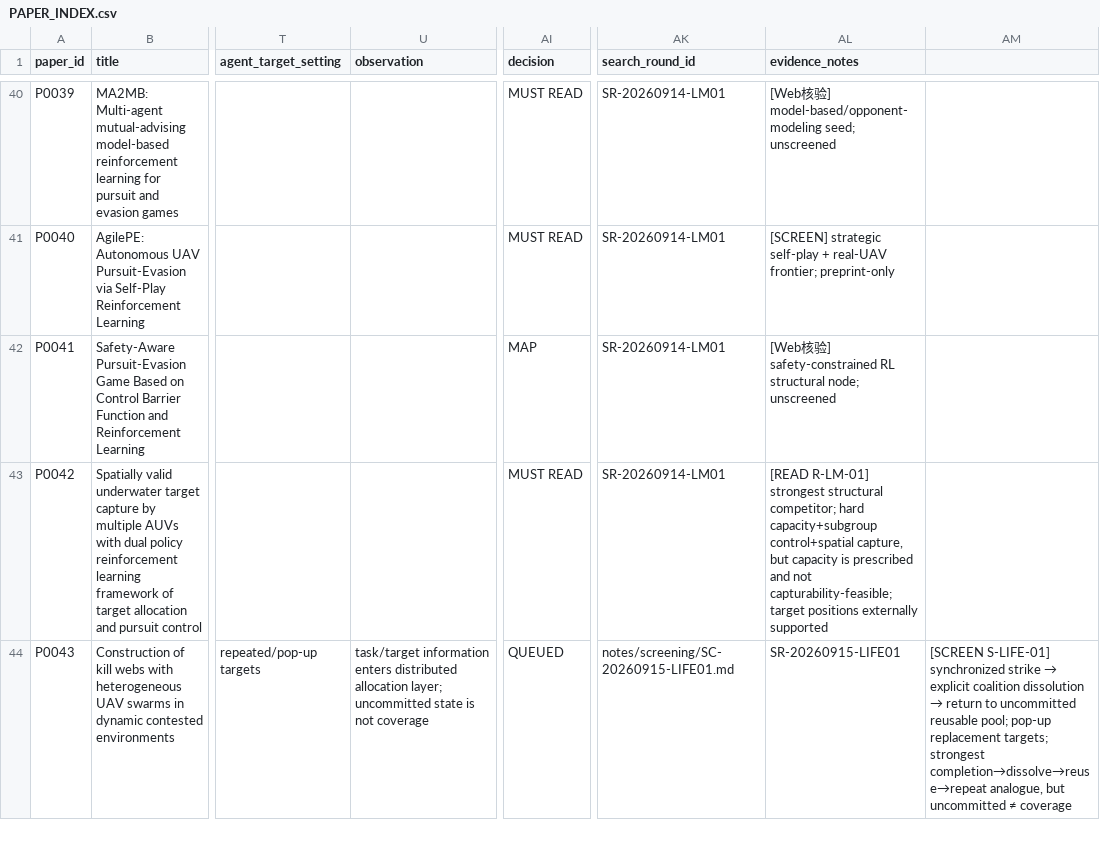
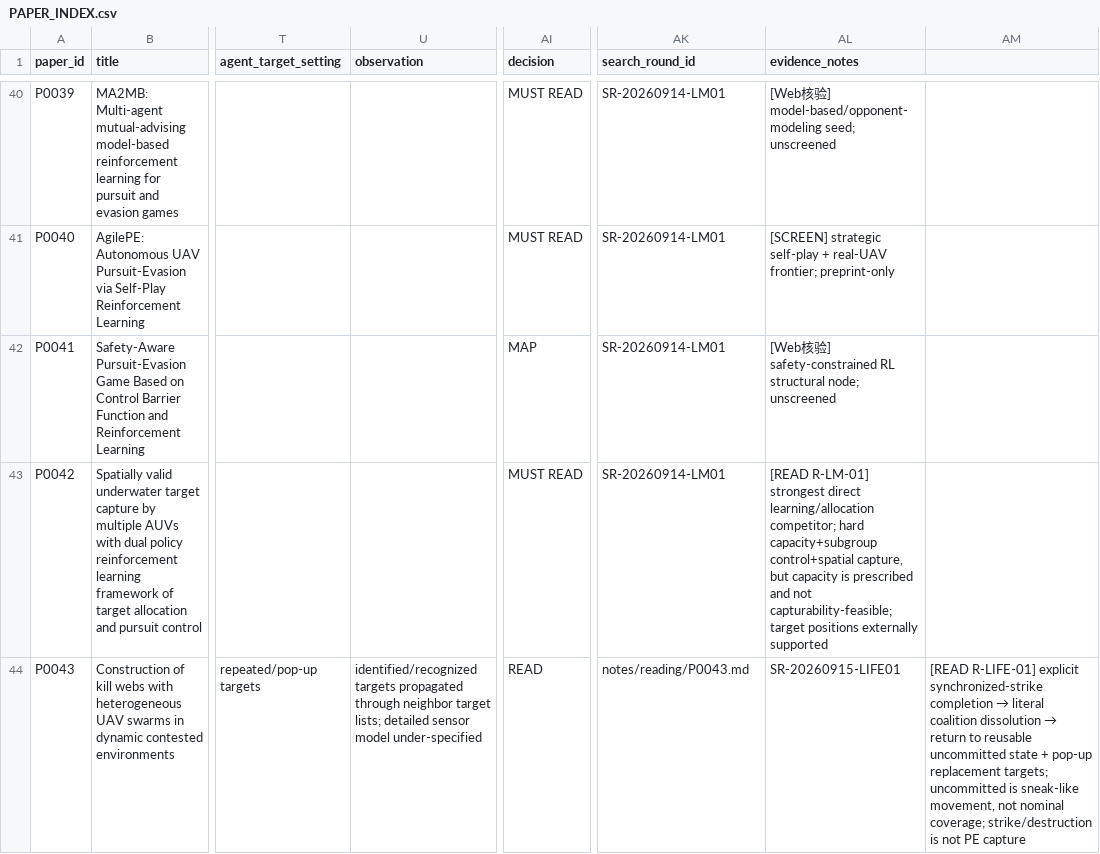
Before and after one commit to Jayyeah/uav-swarm-literature-map, a CSV file: PAPER_INDEX.csv, drawn as a sheet; only a part is shown, gaps mark what is left out; the diff covers the shown part only; the diff names each change by its address in the sheet, - before the commit and + after, or states it on an @@ line.

Commit message:
Apply R-LIFE-01 READ results to paper index

```diff
--- a/PAPER_INDEX.csv
+++ b/PAPER_INDEX.csv
-AL43 (evidence_notes): …R-LM-01] strongest structural competitor; hard…
+AL43 (evidence_notes): …R-LM-01] strongest direct learning/allocation competitor; hard…
-U44 (observation): task/target information enters distributed allocation layer; uncommitted state is not coverage
+U44 (observation): identified/recognized targets propagated through neighbor target lists; detailed sensor model under-specified
-AI44 (decision): QUEUED
+AI44 (decision): READ
-AK44 (search_round_id): notes/screening/SC-20260915-LIFE01.md
+AK44 (search_round_id): notes/reading/P0043.md
@@ AM44: [SCREEN S-LIFE-01] synchronized strike → explicit coalition dissolution → return to uncommitted reusable pool; pop-up replacement targets; strongest completion→dissolve→reuse→repeat analogue, but uncommitted ≠ coverage → [READ R-LIFE-01] explicit synchronized-strike completion → literal coalition dissolution → return to reusable uncommitted state + pop-up replacement targets; uncommitted is sneak-like movement, not nominal coverage; strike/destruction is not PE capture @@
```
Also changed, not shown: 39 edited cells elsewhere in this file.
